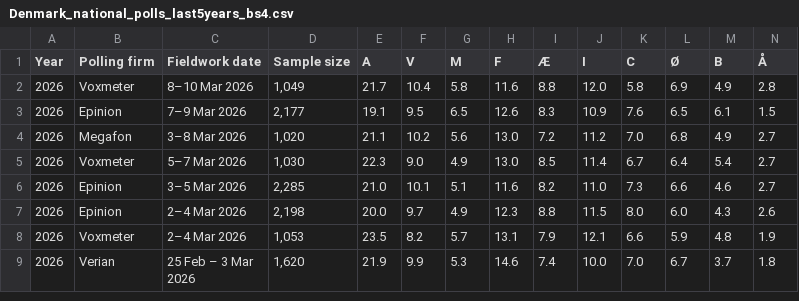
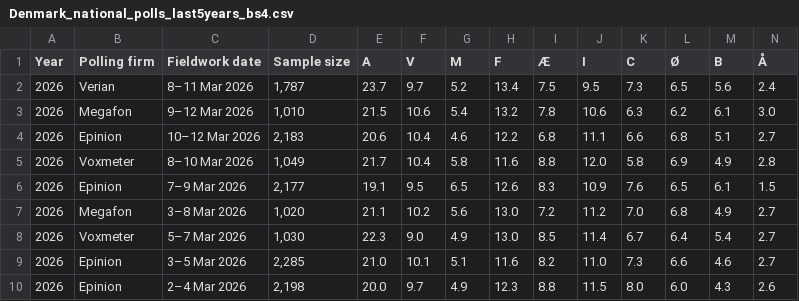
Before and after one commit to Andrevitali/PollsProject, a CSV file: Denmark_national_polls_last5years_bs4.csv, drawn as a sheet; only a part is shown; the shorter side is filled out with more unchanged rows; rows hold the shown columns only; the diff names each change by its address in the sheet, - before the commit and + after, or states it on an @@ line.

```diff
--- a/Denmark_national_polls_last5years_bs4.csv
+++ b/Denmark_national_polls_last5years_bs4.csv
+row 2: 2026 | Verian | 8–11 Mar 2026 | 1,787 | 23.7 | 9.7 | 5.2 | 13.4 | 7.5 | 9.5 | 7.3 | 6.5 | 5.6 | 2.4
+row 3: 2026 | Megafon | 9–12 Mar 2026 | 1,010 | 21.5 | 10.6 | 5.4 | 13.2 | 7.8 | 10.6 | 6.3 | 6.2 | 6.1 | 3.0
+row 4: 2026 | Epinion | 10–12 Mar 2026 | 2,183 | 20.6 | 10.4 | 4.6 | 12.2 | 6.8 | 11.1 | 6.6 | 6.8 | 5.1 | 2.7
```
Also changed, not shown: Denmark_polls_clean.csv, UK_national_polls_last5years_bs4.csv, 1 other file.
